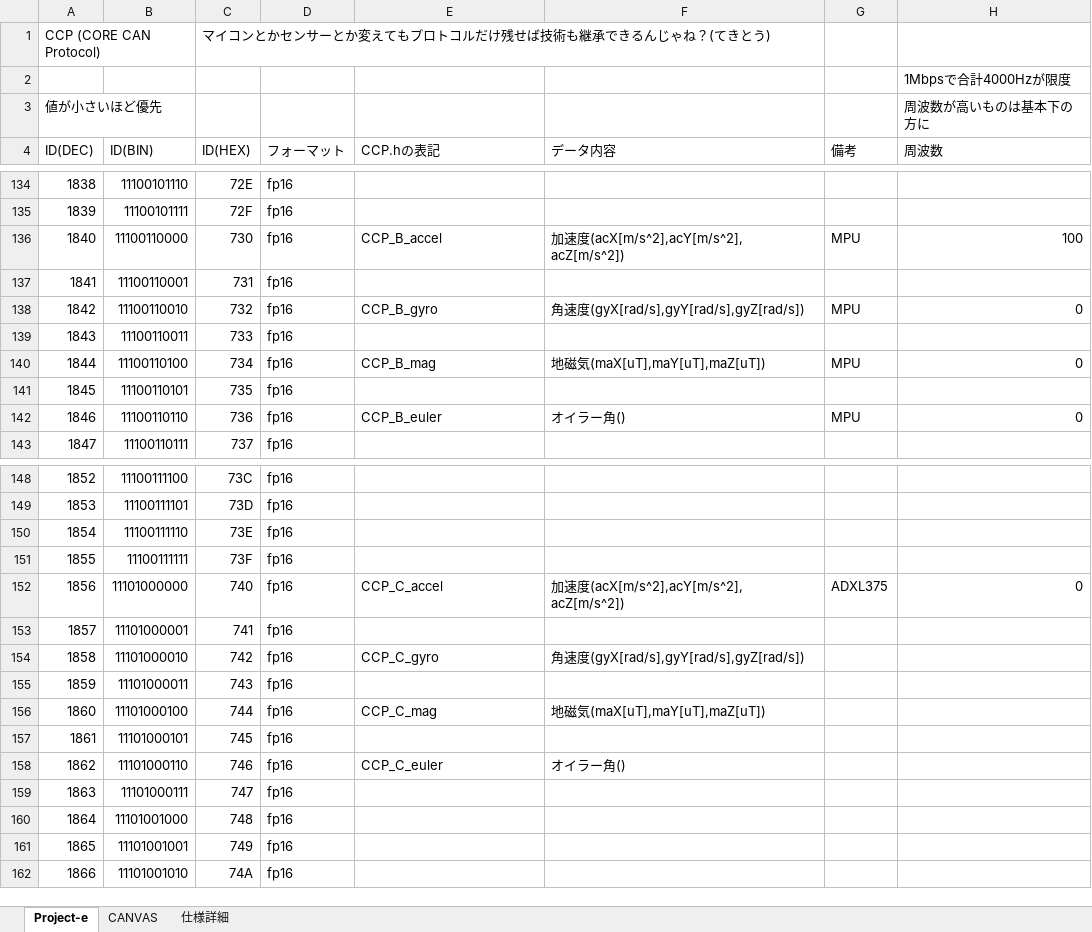
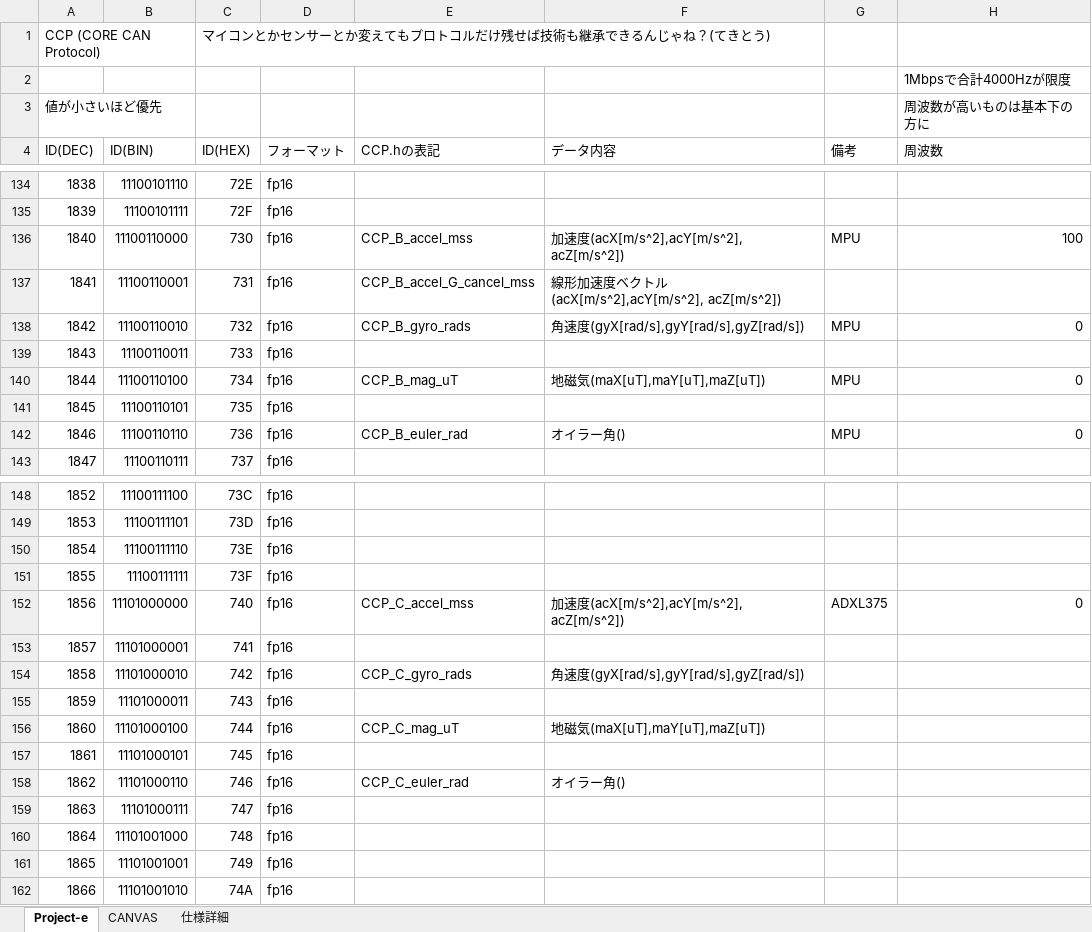
Before and after one commit to core-rocket/CCP, an Excel workbook: CANID.xlsx, sheet Project-e, drawn as a sheet; only a part is shown, gaps mark what is left out; values as stored, in another font and other column widths than the file's, no borders; the diff names each change by its address in the sheet, - before the commit and + after, or states it on an @@ line.

Commit message:
Update CANID.xlsx

```diff
--- a/CANID.xlsx (sheet Project-e)
+++ b/CANID.xlsx (sheet Project-e)
-E136 (CCP.hの表記): CCP_B_accel
+E136 (CCP.hの表記): CCP_B_accel_mss
-E137 (CCP.hの表記): (empty)
+E137 (CCP.hの表記): CCP_B_accel_G_cancel_mss
-F137 (データ内容): (empty)
+F137 (データ内容): 線形加速度ベクトル(acX[m/s^2],acY[m/s^2], acZ[m/s^2])
-E138 (CCP.hの表記): CCP_B_gyro
+E138 (CCP.hの表記): CCP_B_gyro_rads
-E140 (CCP.hの表記): CCP_B_mag
+E140 (CCP.hの表記): CCP_B_mag_uT
-E142 (CCP.hの表記): CCP_B_euler
+E142 (CCP.hの表記): CCP_B_euler_rad
-E152 (CCP.hの表記): CCP_C_accel
+E152 (CCP.hの表記): CCP_C_accel_mss
-E154 (CCP.hの表記): CCP_C_gyro
+E154 (CCP.hの表記): CCP_C_gyro_rads
-E156 (CCP.hの表記): CCP_C_mag
+E156 (CCP.hの表記): CCP_C_mag_uT
-E158 (CCP.hの表記): CCP_C_euler
+E158 (CCP.hの表記): CCP_C_euler_rad
```
